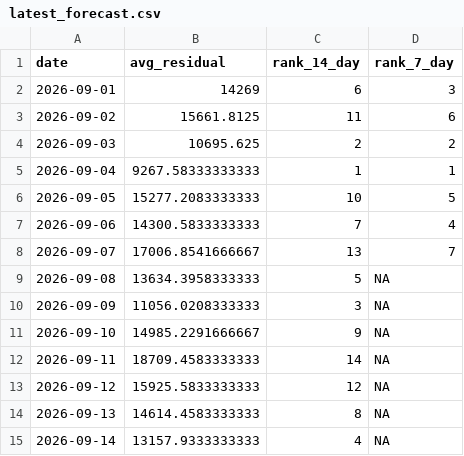
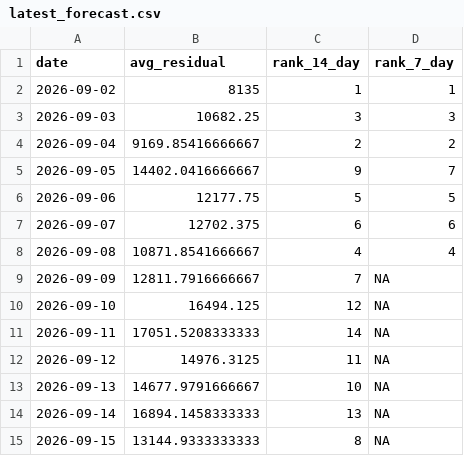
Before and after one commit to SamInnes26/electricity-forecast, a CSV file: data/latest_forecast.csv, drawn as a sheet.

```diff
--- a/data/latest_forecast.csv
+++ b/data/latest_forecast.csv
@@ -1,15 +1,15 @@
 "date","avg_residual","rank_14_day","rank_7_day"
-2026-09-01,14269,6,3
-2026-09-02,15661.8125,11,6
-2026-09-03,10695.625,2,2
-2026-09-04,9267.58333333333,1,1
-2026-09-05,15277.2083333333,10,5
-2026-09-06,14300.5833333333,7,4
-2026-09-07,17006.8541666667,13,7
-2026-09-08,13634.3958333333,5,NA
-2026-09-09,11056.0208333333,3,NA
-2026-09-10,14985.2291666667,9,NA
-2026-09-11,18709.4583333333,14,NA
-2026-09-12,15925.5833333333,12,NA
-2026-09-13,14614.4583333333,8,NA
-2026-09-14,13157.9333333333,4,NA
+2026-09-02,8135,1,1
+2026-09-03,10682.25,3,3
+2026-09-04,9169.85416666667,2,2
+2026-09-05,14402.0416666667,9,7
+2026-09-06,12177.75,5,5
+2026-09-07,12702.375,6,6
+2026-09-08,10871.8541666667,4,4
+2026-09-09,12811.7916666667,7,NA
+2026-09-10,16494.125,12,NA
+2026-09-11,17051.5208333333,14,NA
+2026-09-12,14976.3125,11,NA
+2026-09-13,14677.9791666667,10,NA
+2026-09-14,16894.1458333333,13,NA
+2026-09-15,13144.9333333333,8,NA
```
Also changed, not shown: data/forecast_history.csv, data/tracker_price_history.csv, 1 other file.
